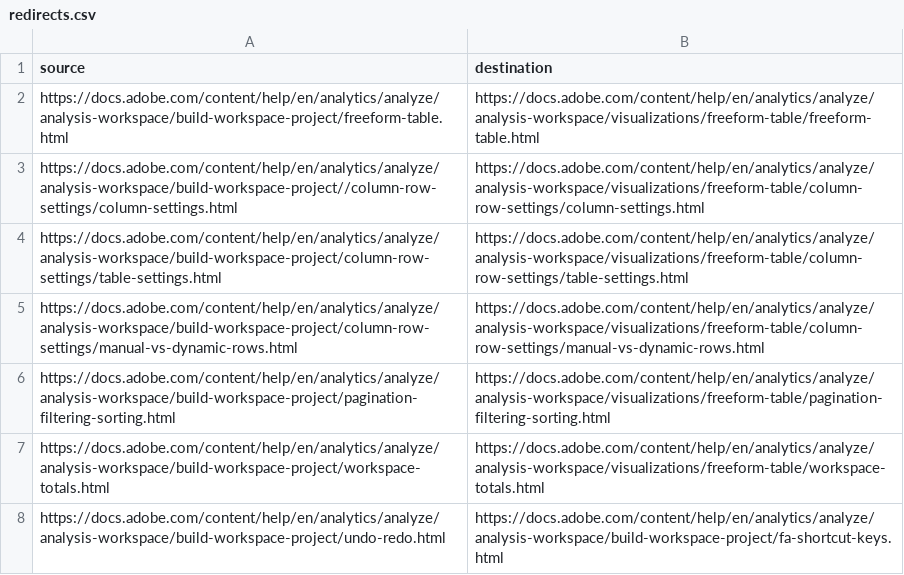
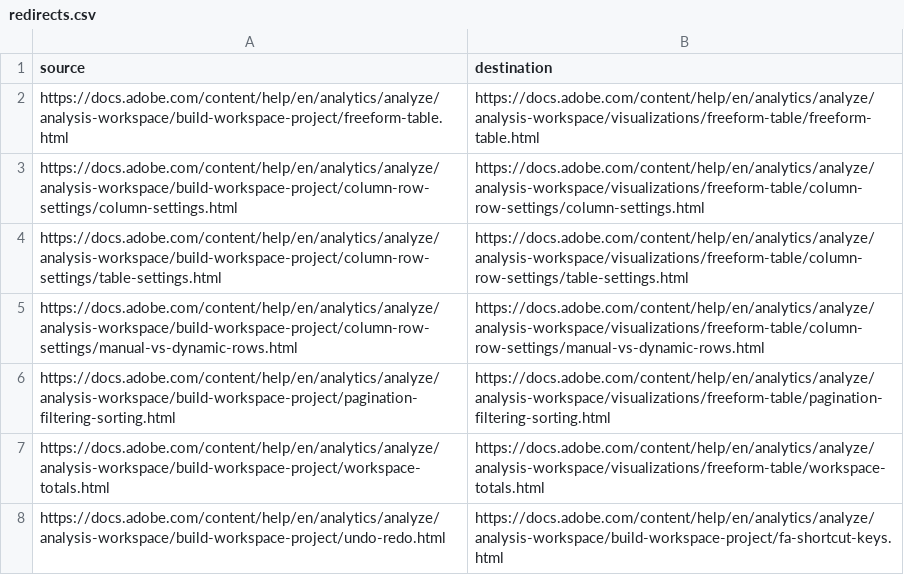
Before and after one commit to AdobeDocs/analytics.en, a CSV file: redirects.csv, drawn as a sheet.

Commit message:
Update redirects.csv

```diff
--- a/redirects.csv
+++ b/redirects.csv
@@ -2,3 +2,3 @@ source,destination
 https://docs.adobe.com/content/help/en/analytics/analyze/analysis-workspace/build-workspace-project/freeform-table.html,https://docs.adobe.com/content/help/en/analytics/analyze/analysis-workspace/visualizations/freeform-table/freeform-table.html
-https://docs.adobe.com/content/help/en/analytics/analyze/analysis-workspace/build-workspace-project//column-row-settings/column-settings.html,https://docs.adobe.com/content/help/en/analytics/analyze/analysis-workspace/visualizations/freeform-table/column-row-settings/column-settings.html
+https://docs.adobe.com/content/help/en/analytics/analyze/analysis-workspace/build-workspace-project/column-row-settings/column-settings.html,https://docs.adobe.com/content/help/en/analytics/analyze/analysis-workspace/visualizations/freeform-table/column-row-settings/column-settings.html
 https://docs.adobe.com/content/help/en/analytics/analyze/analysis-workspace/build-workspace-project/column-row-settings/table-settings.html,https://docs.adobe.com/content/help/en/analytics/analyze/analysis-workspace/visualizations/freeform-table/column-row-settings/table-settings.html
```
